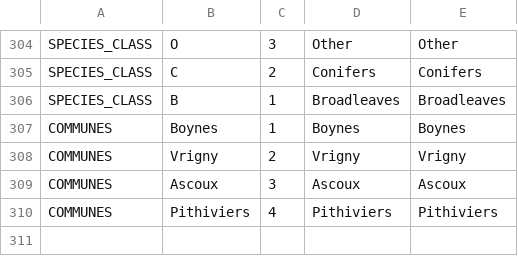
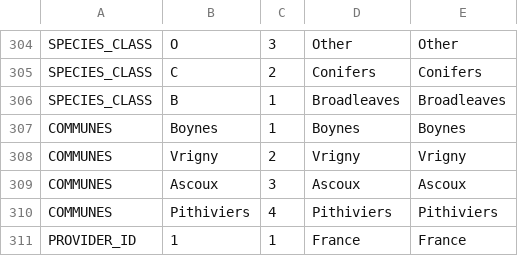
Before and after one commit to IGNBPesty/ogam, a CSV file: Bases SQL/Metadata/mode.csv, drawn as a sheet; only a part is shown, gaps mark what is left out.

Commit message:
OGAM-127 : Remove "COUNTRY_CODE" in user management and use "PROVIDER_ID"

```diff
--- a/Bases SQL/Metadata/mode.csv
+++ b/Bases SQL/Metadata/mode.csv
@@ -310 +310,2 @@ COMMUNES;Ascoux;3;Ascoux;Ascoux
 COMMUNES;Pithiviers;4;Pithiviers;Pithiviers
+PROVIDER_ID;1;1;France;France
```
Also changed, not shown: Bases SQL/Metadata/form_field.csv, Bases SQL/Metadata/unit.csv, 3 other files.
